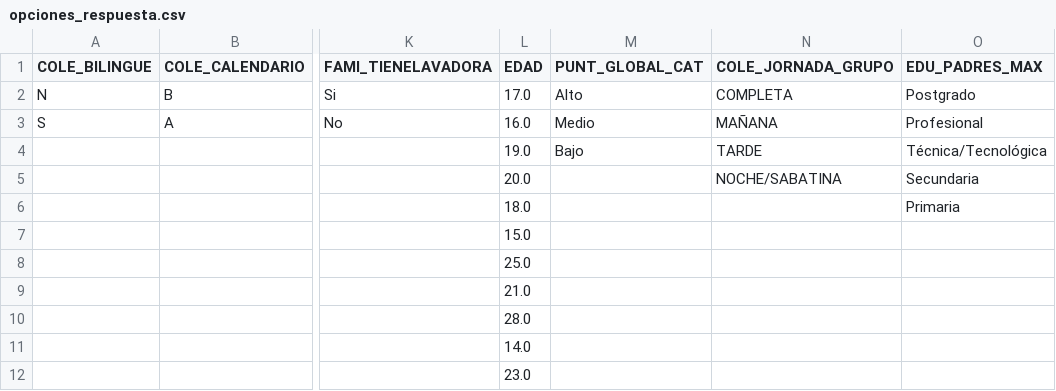
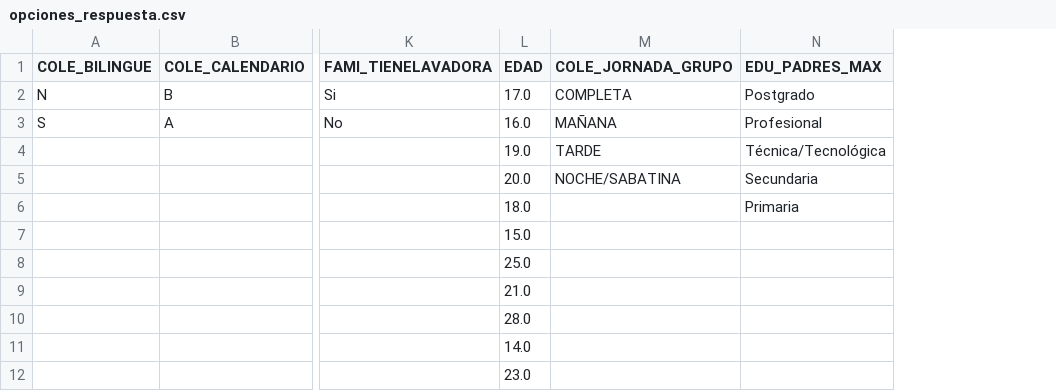
Before and after one commit to rodhervan/AnaliticaICFES, a CSV file: Diseño y Desarrollo del Tablero/opciones_respuesta.csv, drawn as a sheet; only a part is shown, gaps mark what is left out; the diff names each change by its address in the sheet, - before the commit and + after, or states it on an @@ line.

```diff
--- a/Diseño y Desarrollo del Tablero/opciones_respuesta.csv
+++ b/Diseño y Desarrollo del Tablero/opciones_respuesta.csv
-column M (PUNT_GLOBAL_CAT), rows 2-4: Alto | Medio | Bajo
```
Also changed, not shown: 2 other files.
